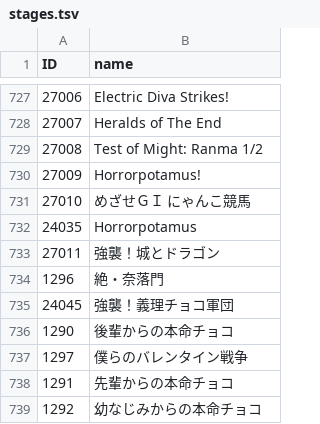
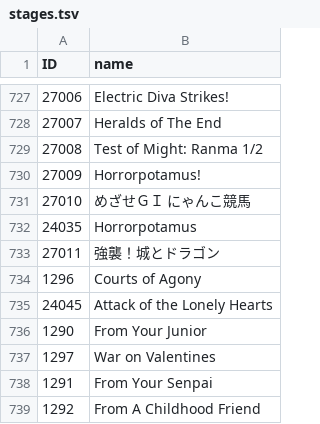
Before and after one commit to hoopandango/BC_Extractor, a TSV file: reusables/stages.tsv, drawn as a sheet; only a part is shown, gaps mark what is left out.

```diff
--- a/reusables/stages.tsv
+++ b/reusables/stages.tsv
@@ -733,7 +733,7 @@ ID	name
 27011	強襲！城とドラゴン
-1296	絶・奈落門
-24045	強襲！義理チョコ軍団
-1290	後輩からの本命チョコ
-1297	僕らのバレンタイン戦争
-1291	先輩からの本命チョコ
-1292	幼なじみからの本命チョコ
+1296	Courts of Agony
+24045	Attack of the Lonely Hearts
+1290	From Your Junior
+1297	War on Valentines
+1291	From Your Senpai
+1292	From A Childhood Friend
```
Also changed, not shown: 2 other files.
